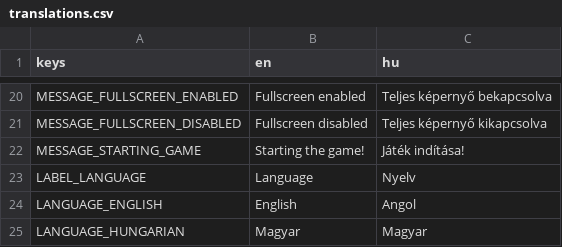
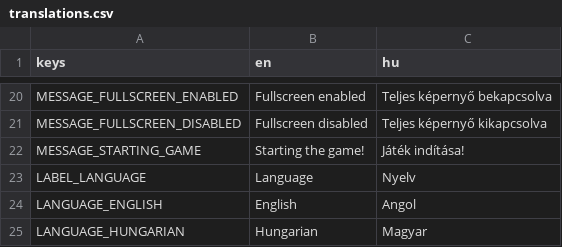
Before and after one commit to zoltan-szabo-boz/Learning-Godot, a CSV file: translations/translations.csv, drawn as a sheet; only a part is shown, gaps mark what is left out.

Commit message:
Fix: a typo in translation

```diff
--- a/translations/translations.csv
+++ b/translations/translations.csv
@@ -24,2 +24,2 @@ LABEL_LANGUAGE,Language,Nyelv
 LANGUAGE_ENGLISH,English,Angol
-LANGUAGE_HUNGARIAN,Magyar,Magyar
+LANGUAGE_HUNGARIAN,Hungarian,Magyar
```
Also changed, not shown: 1 other file.
